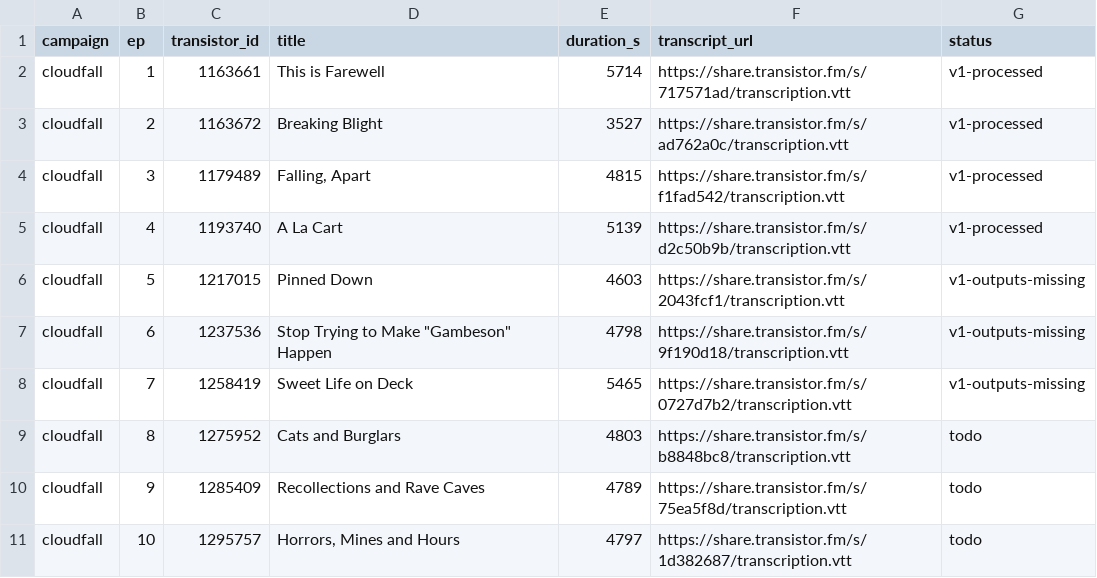
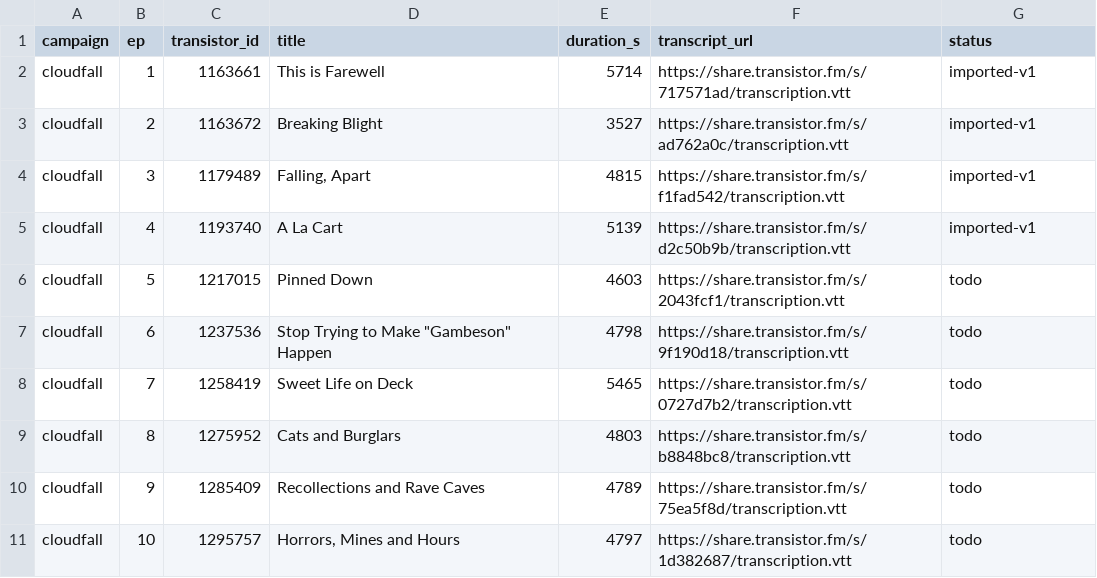
Before and after one commit to Humble-Tinker/pbop-transcripts, a CSV file: episodes.csv, drawn as a sheet.

```diff
--- a/episodes.csv
+++ b/episodes.csv
@@ -1,9 +1,9 @@
 campaign,ep,transistor_id,title,duration_s,transcript_url,status
-cloudfall,1,1163661,This is Farewell,5714,https://share.transistor.fm/s/717571ad/transcription.vtt,v1-processed
-cloudfall,2,1163672,Breaking Blight,3527,https://share.transistor.fm/s/ad762a0c/transcription.vtt,v1-processed
-cloudfall,3,1179489,"Falling, Apart",4815,https://share.transistor.fm/s/f1fad542/transcription.vtt,v1-processed
-cloudfall,4,1193740,A La Cart,5139,https://share.transistor.fm/s/d2c50b9b/transcription.vtt,v1-processed
-cloudfall,5,1217015,Pinned Down,4603,https://share.transistor.fm/s/2043fcf1/transcription.vtt,v1-outputs-missing
-cloudfall,6,1237536,"Stop Trying to Make ""Gambeson"" Happen",4798,https://share.transistor.fm/s/9f190d18/transcription.vtt,v1-outputs-missing
-cloudfall,7,1258419,Sweet Life on Deck,5465,https://share.transistor.fm/s/0727d7b2/transcription.vtt,v1-outputs-missing
+cloudfall,1,1163661,This is Farewell,5714,https://share.transistor.fm/s/717571ad/transcription.vtt,imported-v1
+cloudfall,2,1163672,Breaking Blight,3527,https://share.transistor.fm/s/ad762a0c/transcription.vtt,imported-v1
+cloudfall,3,1179489,"Falling, Apart",4815,https://share.transistor.fm/s/f1fad542/transcription.vtt,imported-v1
+cloudfall,4,1193740,A La Cart,5139,https://share.transistor.fm/s/d2c50b9b/transcription.vtt,imported-v1
+cloudfall,5,1217015,Pinned Down,4603,https://share.transistor.fm/s/2043fcf1/transcription.vtt,todo
+cloudfall,6,1237536,"Stop Trying to Make ""Gambeson"" Happen",4798,https://share.transistor.fm/s/9f190d18/transcription.vtt,todo
+cloudfall,7,1258419,Sweet Life on Deck,5465,https://share.transistor.fm/s/0727d7b2/transcription.vtt,todo
 cloudfall,8,1275952,Cats and Burglars,4803,https://share.transistor.fm/s/b8848bc8/transcription.vtt,todo
```
Also changed, not shown: 8 other files.
